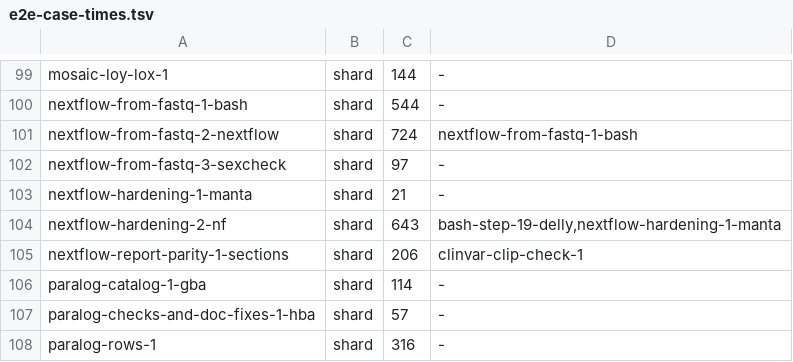
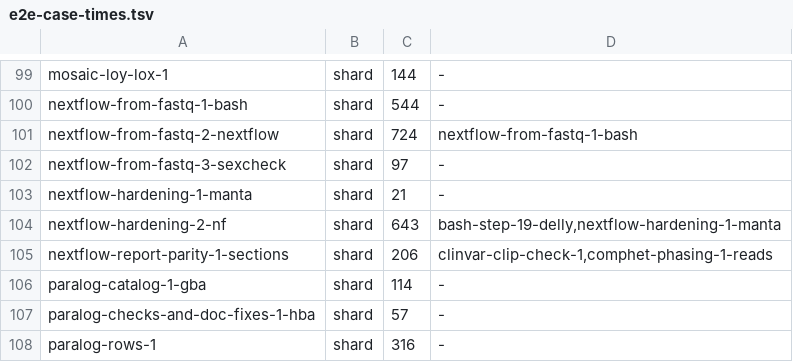
Before and after one commit to GeiserX/Personal-Genome-Pipeline, a TSV file: scripts/ci/e2e-case-times.tsv, drawn as a sheet; only a part is shown, gaps mark what is left out.

Commit message:
fix(e2e): read the network block from either curl wording, so main's e2e runs its shards again
Main's e2e has been red on every merge since #287 (a785c465), and its shards never ran, so anything else broken on main stayed hidden.

The cause is the network-block control in `bash-step-08-hla`. Before that case runs offline, `e2e-run.sh` sends one request under the block and reads curl's error to prove the request went to the closed proxy. It looked for curl's older wording, `127.0.0.1 port 9`. The curl on the 26.04 runners words the same blocked request as `Failed to connect to raw.githubusercontent.com port 443 via 127.0.0.1`. The block held, the check missed it, and the base leg failed (runs 42116452302, 42143388959). The fork's runners still print the old wording, which is why every fork run passed.

## Fix

- `offline_blocked` in `scripts/ci/e2e-run.sh` accepts both wordings. It still refuses an error that never reached the proxy: a refused connection, a name that does not resolve, an empty error.
- `nextflow-report-parity-1-sections` reads `CHPH/slivar` from `comphet-phasing-1-reads` and now lists it as a need. Since #297 a scoped run picks a case and its listed needs only, so the parity case failed on its own in #302's fork run (42136824719, shard 1: "an earlier case or the fixture left CHPH/slivar/CHPH_prioritized.vcf.gz").

## How it was checked

- `tests/test_e2e_data_cache.sh` gains five cases on the real function: both curl wordings pass; refused, unresolved and empty errors fail. With main's old pattern put back, it fails on the newer wording, the exact failure main hit.
- `tests/test_e2e_shards.sh` passes with the new need. `e2e-scope.sh check`: 147 cases, each with a row. shellcheck: no warnings.
- The proof that matters is main's own e2e run after this merges: the base leg passes and the shards run.


<!-- This is an auto-generated comment: release notes by coderabbit.ai -->

<!-- coderabbit-ai-generated:v1 -->

## Summary by CodeRabbit

* **Bug Fixes**
  * Improved offline network checks to recognize multiple curl error formats when requests are blocked by the configured proxy.
  * Checks continue to fail when errors do not identify that proxy, including DNS failures and unrelated connection refusals.

<!-- end of auto-generated comment: release notes by coderabbit.ai -->

```diff
--- a/scripts/ci/e2e-case-times.tsv
+++ b/scripts/ci/e2e-case-times.tsv
@@ -104,3 +104,3 @@ nextflow-hardening-1-manta	shard	21	-
 nextflow-hardening-2-nf	shard	643	bash-step-19-delly,nextflow-hardening-1-manta
-nextflow-report-parity-1-sections	shard	206	clinvar-clip-check-1
+nextflow-report-parity-1-sections	shard	206	clinvar-clip-check-1,comphet-phasing-1-reads
 paralog-catalog-1-gba	shard	114	-
```
Also changed, not shown: 2 other files.
